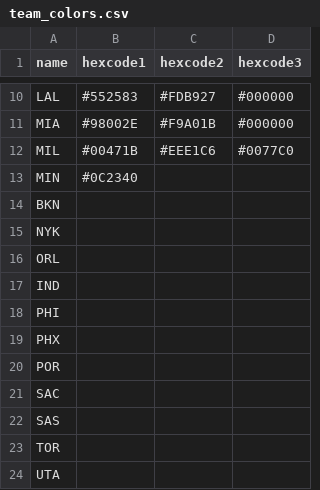
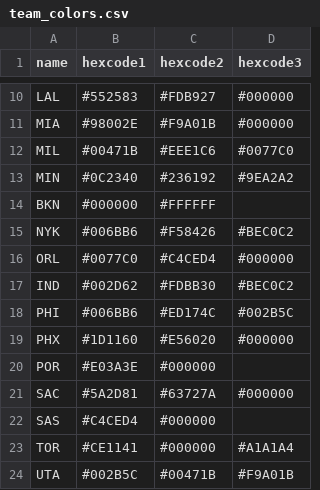
Before and after one commit to jeremykardash/NBA2019, a CSV file: NBA/resources/team_colors.csv, drawn as a sheet; only a part is shown, gaps mark what is left out; the diff covers the shown part only.

Commit message:
team colors complete

```diff
--- a/NBA/resources/team_colors.csv
+++ b/NBA/resources/team_colors.csv
@@ -12,13 +12,13 @@ MIA,#98002E,#F9A01B,#000000
 MIL,#00471B,#EEE1C6,#0077C0
-MIN,#0C2340,,
-BKN,,,
-NYK,,,
-ORL,,,
-IND,,,
-PHI,,,
-PHX,,,
-POR,,,
-SAC,,,
-SAS,,,
-TOR,,,
-UTA,,,
+MIN,#0C2340,#236192,#9EA2A2
+BKN,#000000,#FFFFFF,
+NYK,#006BB6,#F58426,#BEC0C2
+ORL,#0077C0,#C4CED4,#000000
+IND,#002D62,#FDBB30,#BEC0C2
+PHI,#006BB6,#ED174C,#002B5C
+PHX,#1D1160,#E56020,#000000
+POR,#E03A3E,#000000,
+SAC,#5A2D81,#63727A,#000000
+SAS,#C4CED4,#000000,
+TOR,#CE1141,#000000,#A1A1A4
+UTA,#002B5C,#00471B,#F9A01B
```
Also changed, not shown: 17 edited cells elsewhere in this file.
